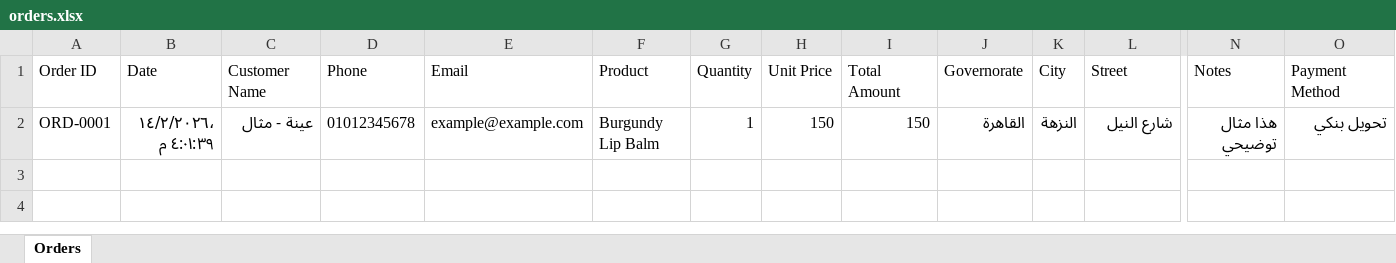
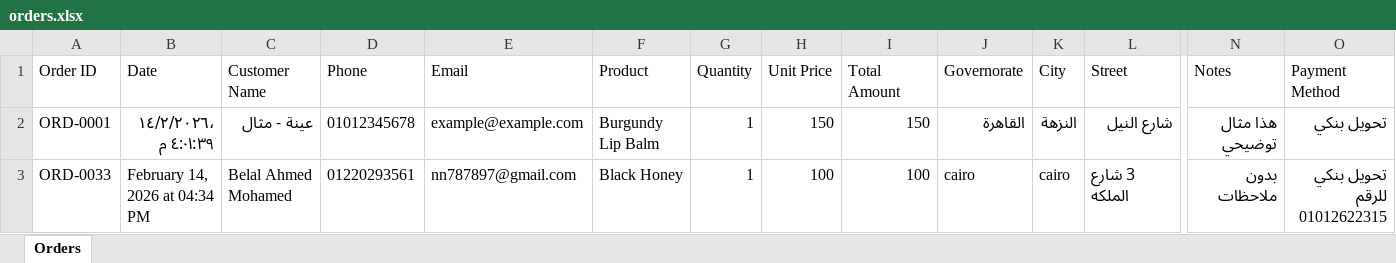
Before and after one commit to 425053-ai/Luqitchy-Cosmetics, an Excel workbook: public/data/orders.xlsx, sheet Orders, drawn as a sheet; only a part is shown, gaps mark what is left out; values as stored, in another font and other column widths than the file's, no borders; rows hold the shown columns only; the diff names each change by its address in the sheet, - before the commit and + after, or states it on an @@ line.

```diff
--- a/public/data/orders.xlsx (sheet Orders)
+++ b/public/data/orders.xlsx (sheet Orders)
+row 3: ORD-0033 | February 14, 2026 at 04:34 PM | Belal Ahmed Mohamed | 01220293561 | nn787897@gmail.com | Black Honey | 1 | 100 | 100 | cairo | cairo | 3 شارع الملكه | بدون ملاحظات | تحويل بنكي للرقم 01012622315
```
Also changed, not shown: 4 other files.
